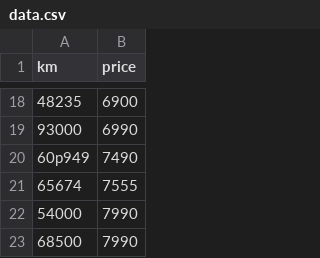
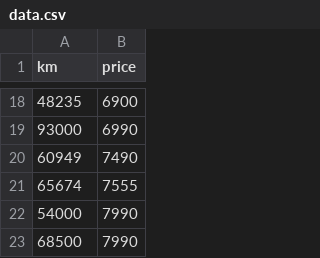
Before and after one commit to ThePush/ft_linear_regression, a CSV file: data.csv, drawn as a sheet; only a part is shown, gaps mark what is left out.

Commit message:
fix(data.csv): fixed dataset

```diff
--- a/data.csv
+++ b/data.csv
@@ -19,3 +19,3 @@ km,price
 93000,6990
-60p949,7490
+60949,7490
 65674,7555
```
